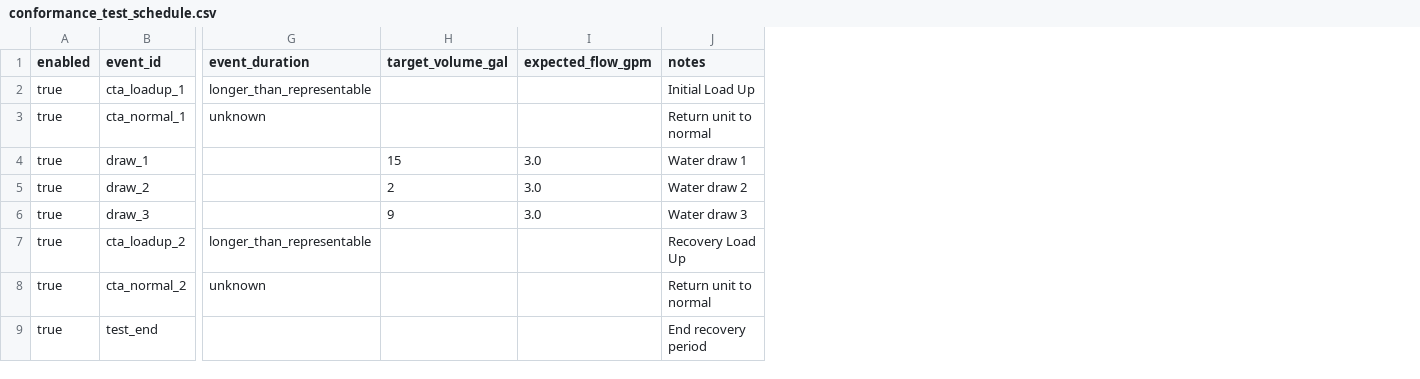
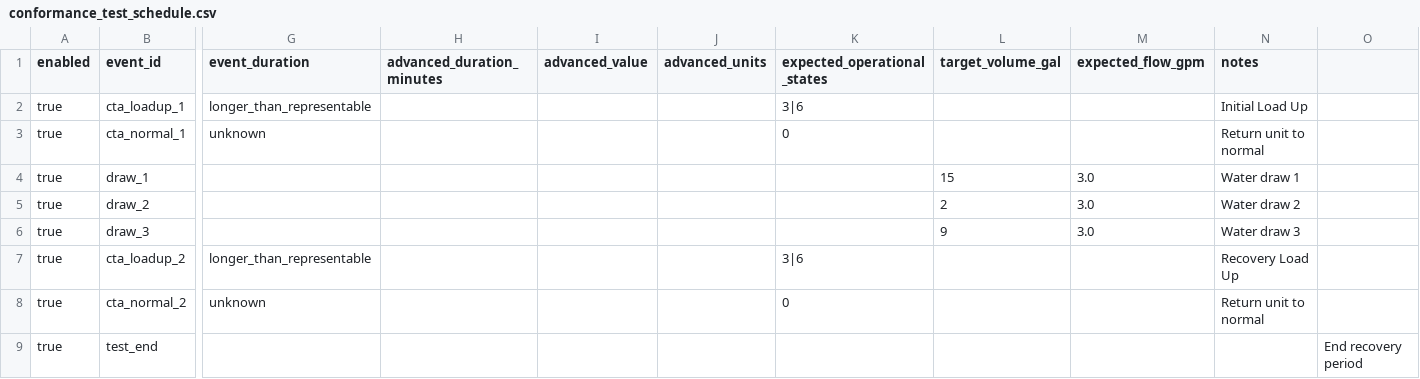
Before and after one commit to PortlandStatePowerLab/conformance_testing_team, a CSV file: software/conformance_test_schedule.csv, drawn as a sheet; only a part is shown, gaps mark what is left out; addresses are those after the commit; the diff names each change by its address in the sheet, - before the commit and + after, or states it on an @@ line.

Commit message:
updated schedulers and compilers to accept more arguments for the CTA 2045 commands

```diff
--- a/software/conformance_test_schedule.csv
+++ b/software/conformance_test_schedule.csv
+column H (advanced_duration_minutes), empty
+column I (advanced_value), empty
+column J (advanced_units), empty
+column K (expected_operational_states), rows 2-8: 3|6 | 0 |  |  |  | 3|6 | 0
+column O, row 9: End recovery period
-N9 (notes): End recovery period
+N9 (notes): (empty)
```
Also changed, not shown: 4 other files.
